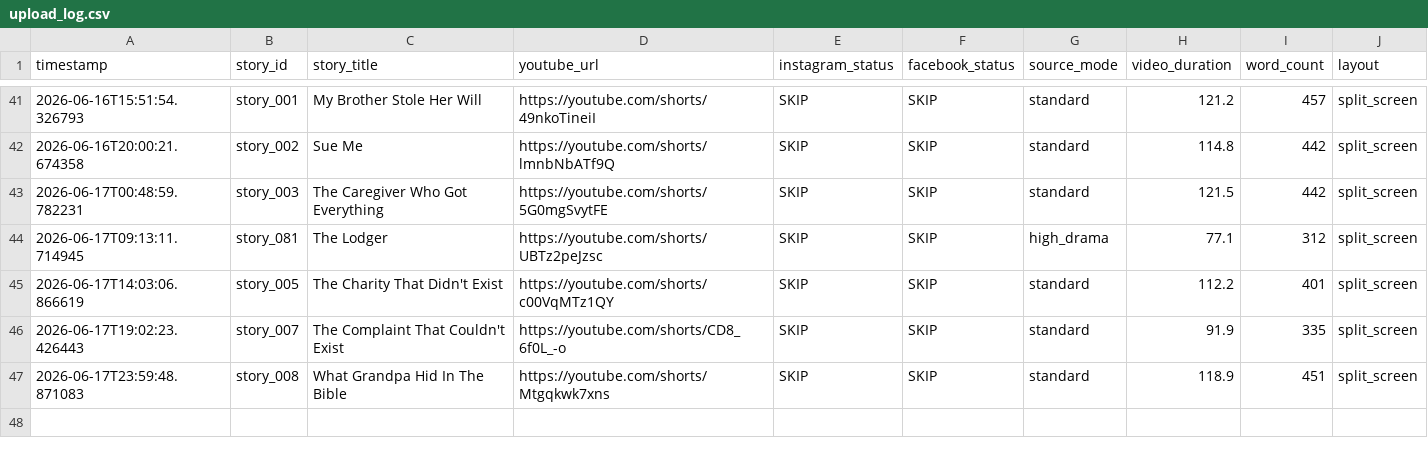
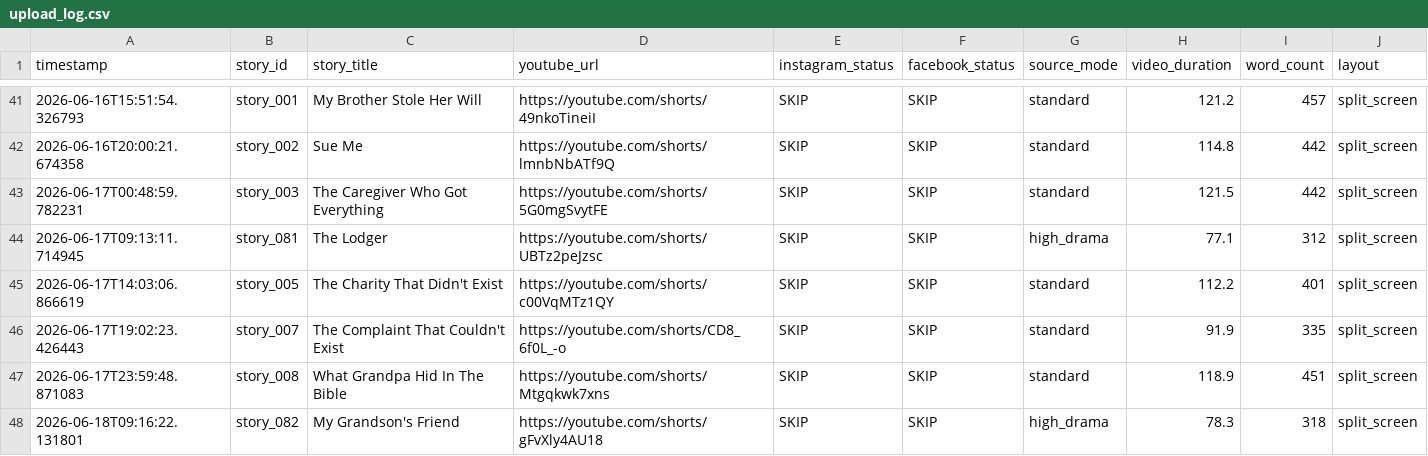
Before and after one commit to AddyCuber/reels-on-rails, a CSV file: upload_log.csv, drawn as a sheet; only a part is shown, gaps mark what is left out.

```diff
--- a/upload_log.csv
+++ b/upload_log.csv
@@ -47 +47,2 @@ timestamp,story_id,story_title,youtube_url,instagram_status,facebook_status,sour
 2026-06-17T23:59:48.871083,story_008,"What Grandpa Hid In The Bible",https://youtube.com/shorts/Mtgqkwk7xns,"SKIP","SKIP",standard,118.9,451,split_screen
+2026-06-18T09:16:22.131801,story_082,"My Grandson's Friend",https://youtube.com/shorts/gFvXly4AU18,"SKIP","SKIP",high_drama,78.3,318,split_screen
```
Also changed, not shown: 3 other files.
